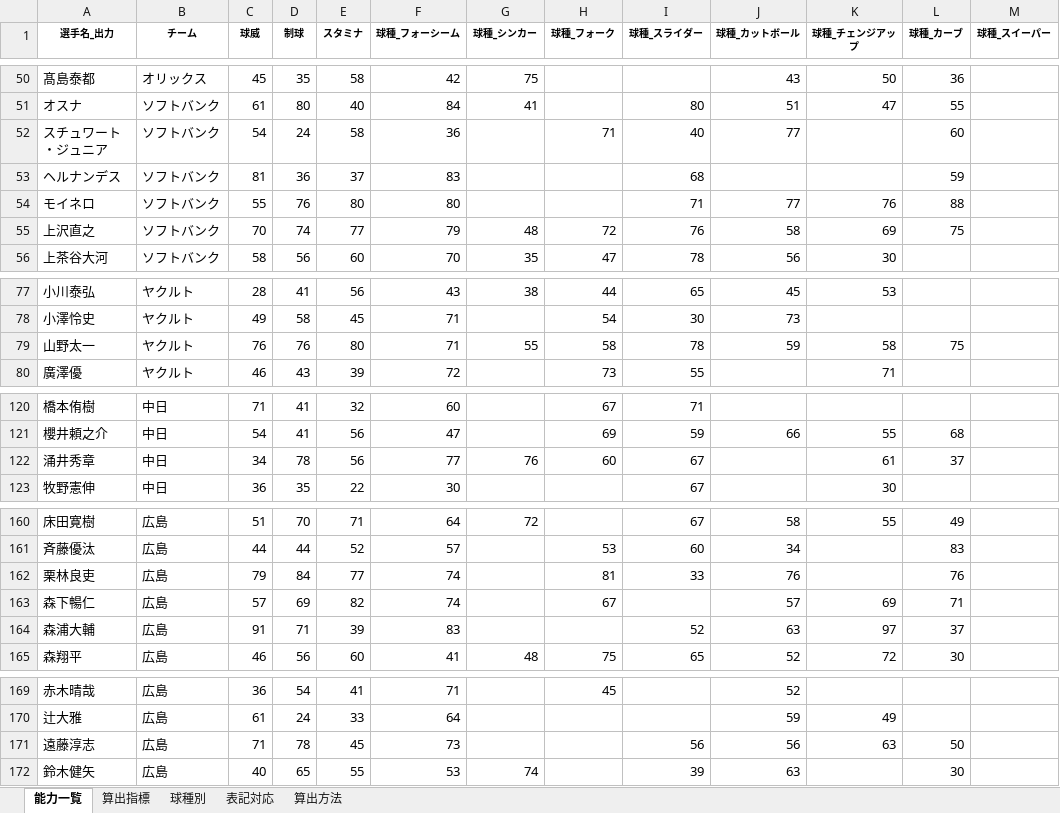
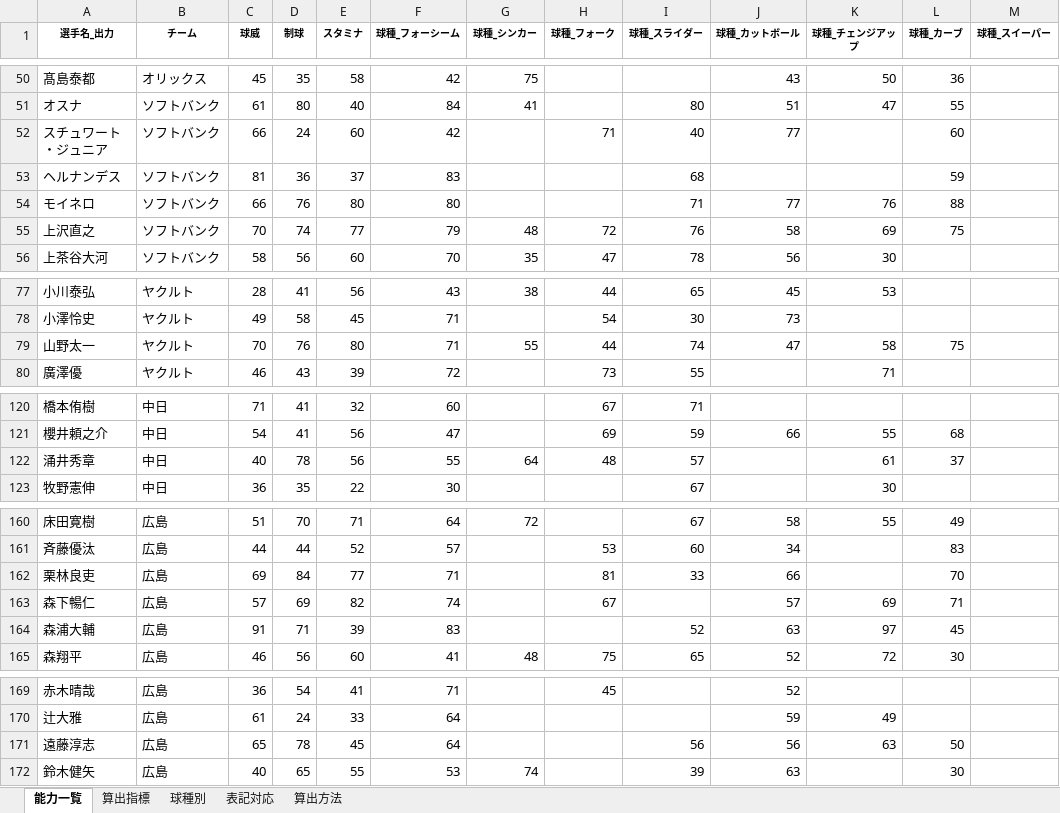
Before and after one commit to fuji210320-takatora/baseballgame, an Excel workbook: 投手能力データ_最新.xlsx, sheet 能力一覧, drawn as a sheet; only a part is shown, gaps mark what is left out; values as stored, in another font and other column widths than the file's, no borders; conditional formats not drawn; the diff covers the shown part only; the diff names each change by its address in the sheet, - before the commit and + after, or states it on an @@ line.

```diff
--- a/投手能力データ_最新.xlsx (sheet 能力一覧)
+++ b/投手能力データ_最新.xlsx (sheet 能力一覧)
-C52 (球威): 54
+C52 (球威): 66
-E52 (スタミナ): 58
+E52 (スタミナ): 60
-F52 (球種_フォーシーム): 36
+F52 (球種_フォーシーム): 42
-C54 (球威): 55
+C54 (球威): 66
-C79 (球威): 76
+C79 (球威): 70
-H79 (球種_フォーク): 58
+H79 (球種_フォーク): 44
-I79 (球種_スライダー): 78
+I79 (球種_スライダー): 74
-J79 (球種_カットボール): 59
+J79 (球種_カットボール): 47
-C122 (球威): 34
+C122 (球威): 40
-F122 (球種_フォーシーム): 77
+F122 (球種_フォーシーム): 55
-G122 (球種_シンカー): 76
+G122 (球種_シンカー): 64
-H122 (球種_フォーク): 60
+H122 (球種_フォーク): 48
-I122 (球種_スライダー): 67
+I122 (球種_スライダー): 57
-C162 (球威): 79
+C162 (球威): 69
-F162 (球種_フォーシーム): 74
+F162 (球種_フォーシーム): 71
-J162 (球種_カットボール): 76
+J162 (球種_カットボール): 66
-L162 (球種_カーブ): 76
+L162 (球種_カーブ): 70
-L164 (球種_カーブ): 37
+L164 (球種_カーブ): 45
-C171 (球威): 71
+C171 (球威): 65
-F171 (球種_フォーシーム): 73
+F171 (球種_フォーシーム): 64
```
Also changed, not shown: 29 edited cells elsewhere in this sheet.
